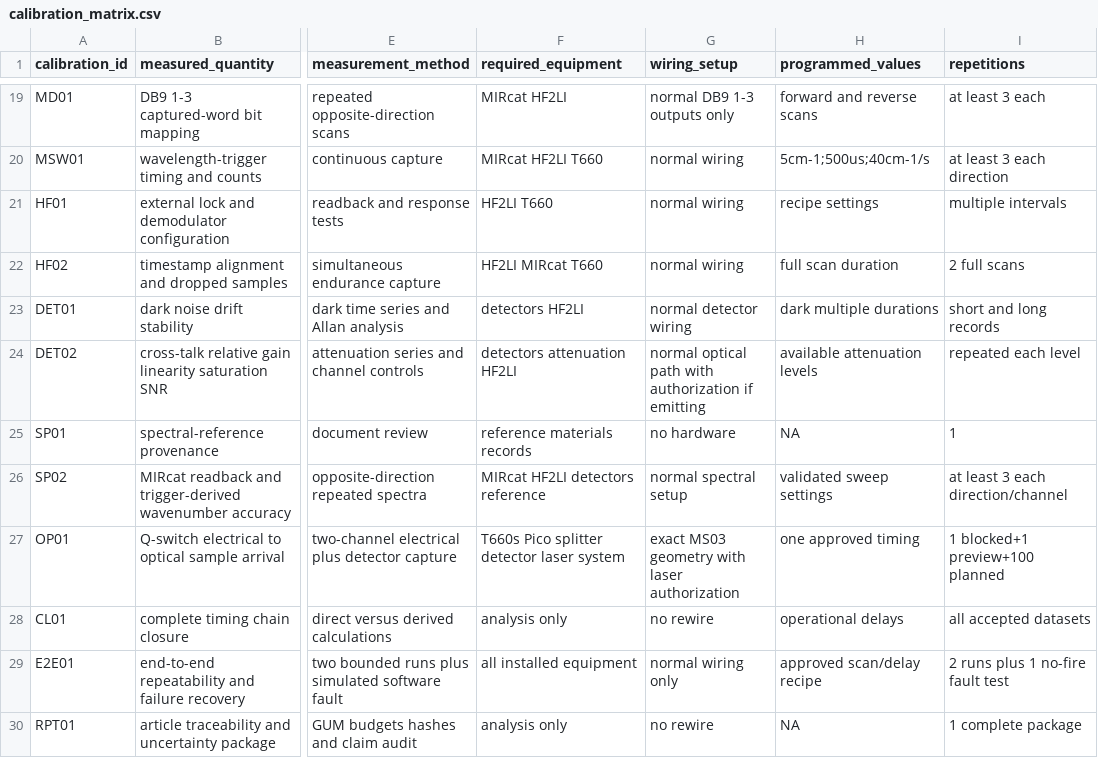
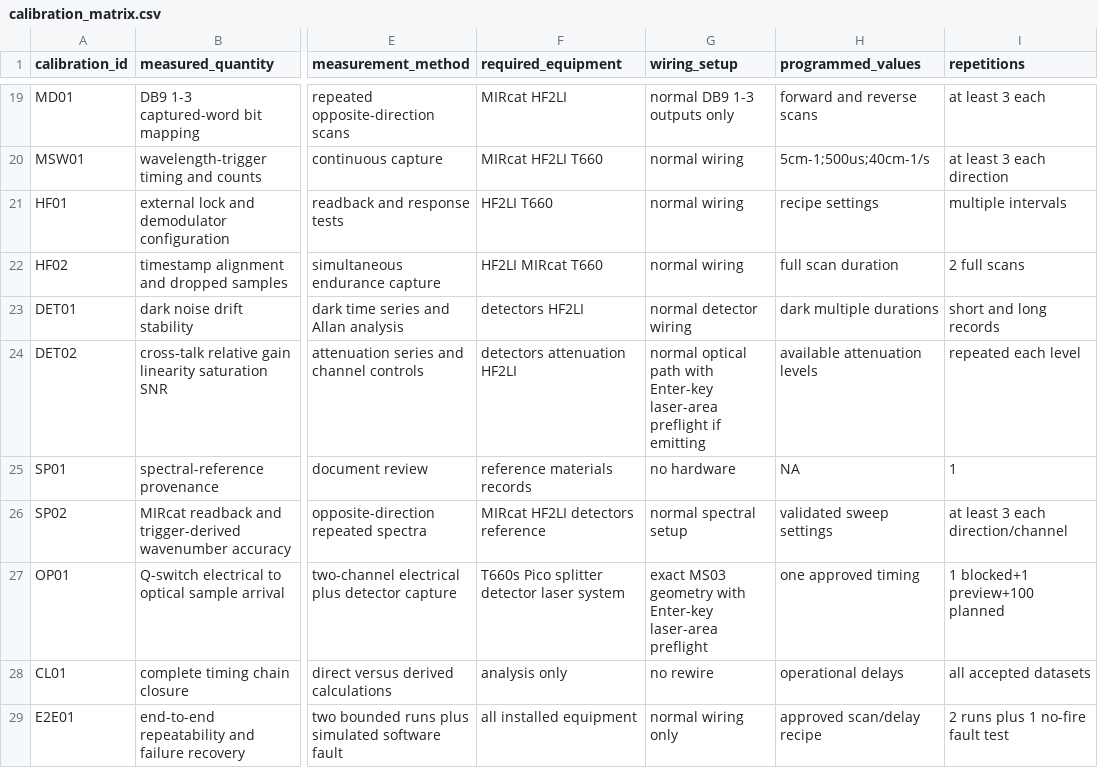
Before and after one commit to ChristopherRobertson/Control_System, a CSV file: calibration/20260722_complete_system_recalibration_001/analysis/calibration_matrix.csv, drawn as a sheet; only a part is shown, gaps mark what is left out; the shorter side is filled out with more unchanged rows; the diff names each change by its address in the sheet, - before the commit and + after, or states it on an @@ line.

Commit message:
Use Enter-key laser-area preflight

```diff
--- a/calibration/20260722_complete_system_recalibration_001/analysis/calibration_matrix.csv
+++ b/calibration/20260722_complete_system_recalibration_001/analysis/calibration_matrix.csv
-G24 (wiring_setup): …path with authorization if emitting
+G24 (wiring_setup): …path with Enter-key laser-area preflight if emitting
-G27 (wiring_setup): …geometry with laser authorization
+G27 (wiring_setup): …geometry with Enter-key laser-area preflight
```
Also changed, not shown: 5 other files.
